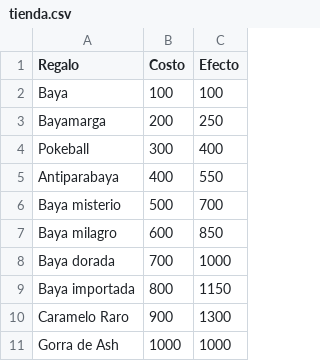
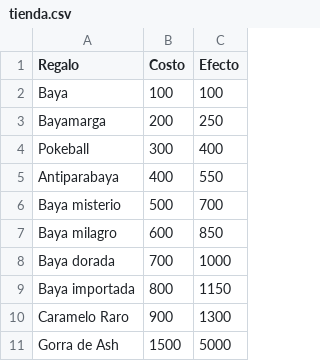
Before and after one commit to cuevasrja/tareas-ci3825, a CSV file: tarea1/tienda.csv, drawn as a sheet.

Commit message:
Update tienda.csv and makefile, and refactor listaEnlazada.c

```diff
--- a/tarea1/tienda.csv
+++ b/tarea1/tienda.csv
@@ -10,2 +10,2 @@ Baya importada,800,1150
 Caramelo Raro,900,1300
-Gorra de Ash,1000,1000
+Gorra de Ash,1500,5000
```
Also changed, not shown: 3 other files.
